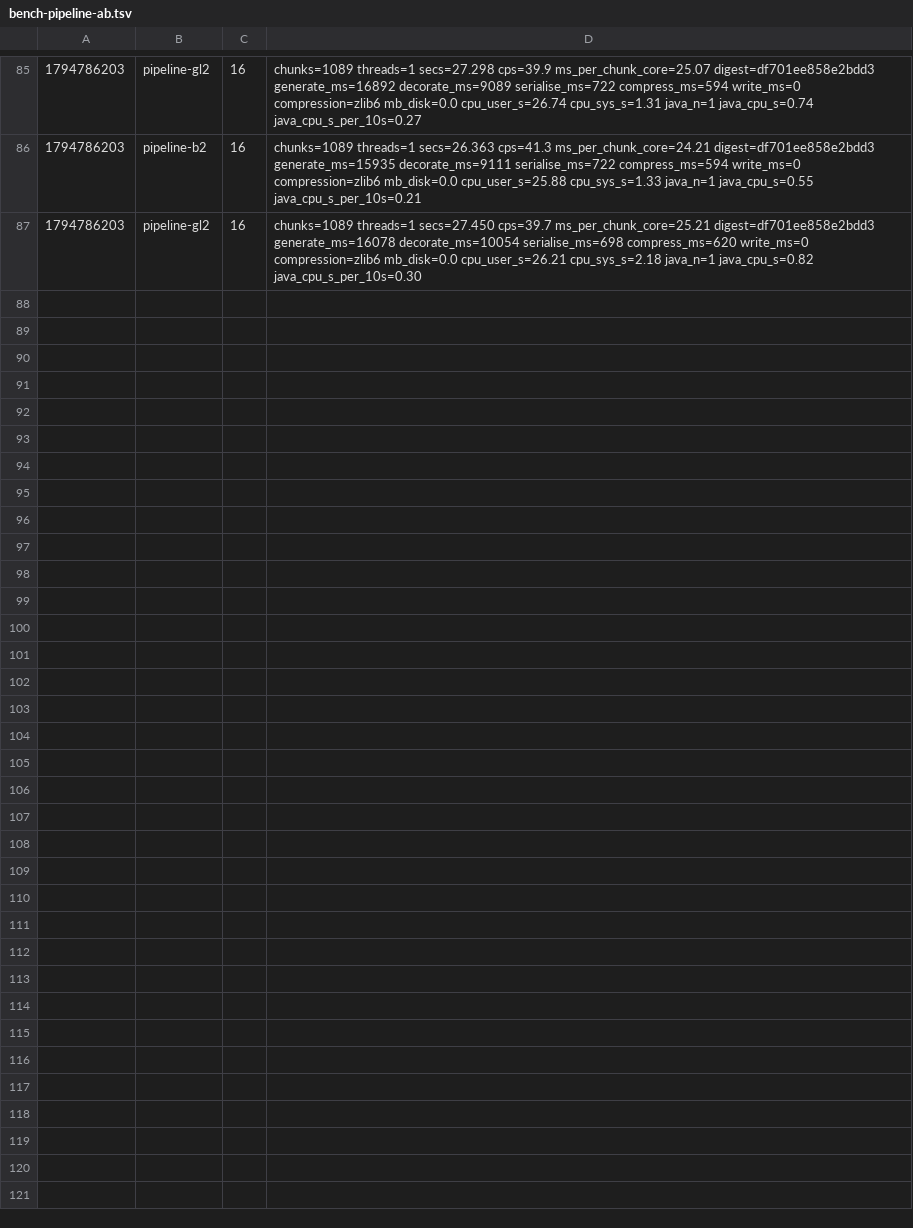
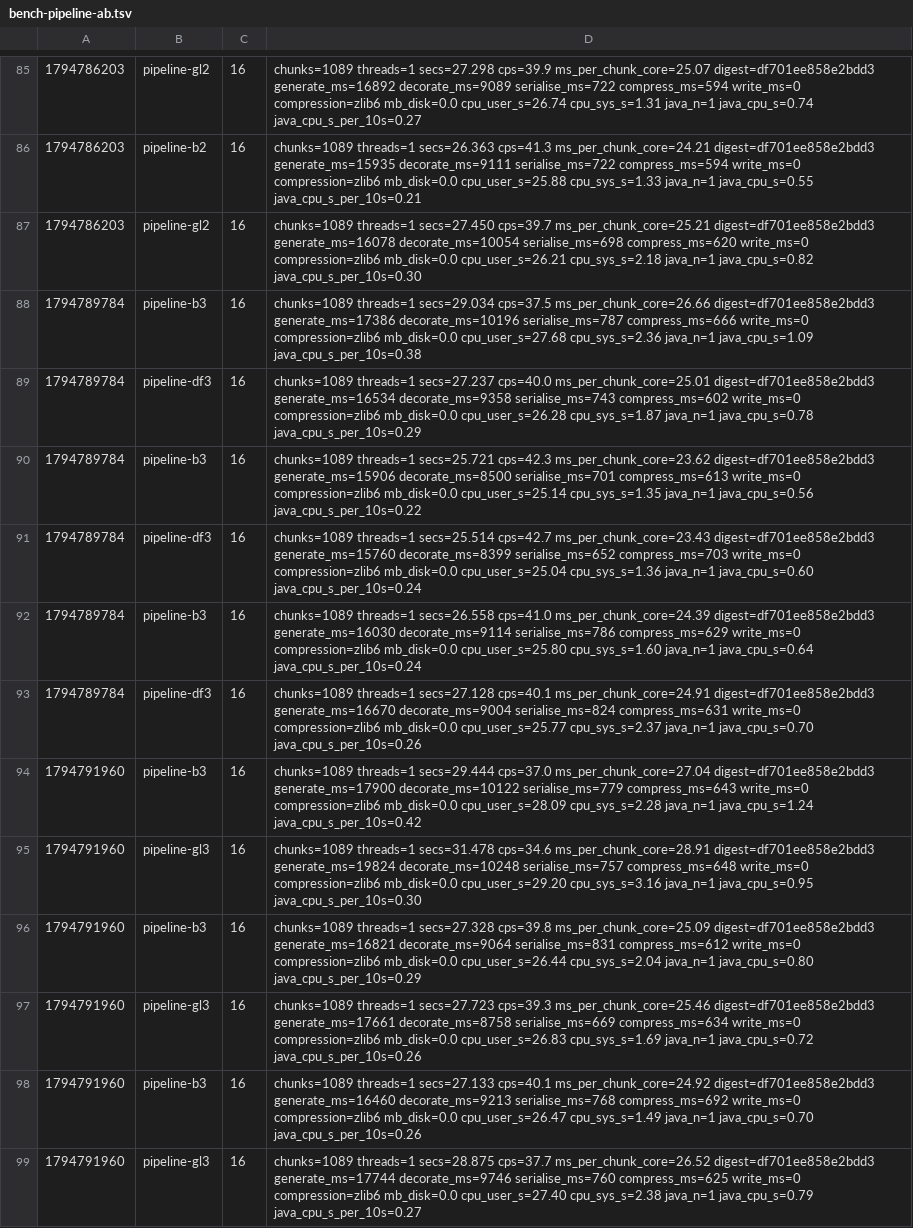
Before and after one commit to dronzer-tb/oxide, a TSV file: docs/perf/bench-pipeline-ab.tsv, drawn as a sheet; only a part is shown, gaps mark what is left out; the diff names each change by its address in the sheet, - before the commit and + after, or states it on an @@ line.

Commit message:
docs(perf): tree state cache kept (two bases); lichen/geode rejected

```diff
--- a/docs/perf/bench-pipeline-ab.tsv
+++ b/docs/perf/bench-pipeline-ab.tsv
+row 88: 1794789784 | pipeline-b3 | 16 | chunks=1089 threads=1 secs=29.034 cps=37.5 ms_per_chunk_core=26.66 digest=df701ee858e2bdd3 generate_ms=17386 decorate_ms=10196 serialise_ms=787 compress_ms=666 write_ms=0 compression=zlib6 mb_disk=0.0 cpu_user_s=27.68 cpu_sys_s=2.36 java_n=1 java_cpu_s=1.09 java_cpu_s_per_10s=0.38
+row 89: 1794789784 | pipeline-df3 | 16 | chunks=1089 threads=1 secs=27.237 cps=40.0 ms_per_chunk_core=25.01 digest=df701ee858e2bdd3 generate_ms=16534 decorate_ms=9358 serialise_ms=743 compress_ms=602 write_ms=0 compression=zlib6 mb_disk=0.0 cpu_user_s=26.28 cpu_sys_s=1.87 java_n=1 java_cpu_s=0.78 java_cpu_s_per_10s=0.29
+row 90: 1794789784 | pipeline-b3 | 16 | chunks=1089 threads=1 secs=25.721 cps=42.3 ms_per_chunk_core=23.62 digest=df701ee858e2bdd3 generate_ms=15906 decorate_ms=8500 serialise_ms=701 compress_ms=613 write_ms=0 compression=zlib6 mb_disk=0.0 cpu_user_s=25.14 cpu_sys_s=1.35 java_n=1 java_cpu_s=0.56 java_cpu_s_per_10s=0.22
+row 91: 1794789784 | pipeline-df3 | 16 | chunks=1089 threads=1 secs=25.514 cps=42.7 ms_per_chunk_core=23.43 digest=df701ee858e2bdd3 generate_ms=15760 decorate_ms=8399 serialise_ms=652 compress_ms=703 write_ms=0 compression=zlib6 mb_disk=0.0 cpu_user_s=25.04 cpu_sys_s=1.36 java_n=1 java_cpu_s=0.60 java_cpu_s_per_10s=0.24
+row 92: 1794789784 | pipeline-b3 | 16 | chunks=1089 threads=1 secs=26.558 cps=41.0 ms_per_chunk_core=24.39 digest=df701ee858e2bdd3 generate_ms=16030 decorate_ms=9114 serialise_ms=786 compress_ms=629 write_ms=0 compression=zlib6 mb_disk=0.0 cpu_user_s=25.80 cpu_sys_s=1.60 java_n=1 java_cpu_s=0.64 java_cpu_s_per_10s=0.24
+row 93: 1794789784 | pipeline-df3 | 16 | chunks=1089 threads=1 secs=27.128 cps=40.1 ms_per_chunk_core=24.91 digest=df701ee858e2bdd3 generate_ms=16670 decorate_ms=9004 serialise_ms=824 compress_ms=631 write_ms=0 compression=zlib6 mb_disk=0.0 cpu_user_s=25.77 cpu_sys_s=2.37 java_n=1 java_cpu_s=0.70 java_cpu_s_per_10s=0.26
+row 94: 1794791960 | pipeline-b3 | 16 | chunks=1089 threads=1 secs=29.444 cps=37.0 ms_per_chunk_core=27.04 digest=df701ee858e2bdd3 generate_ms=17900 decorate_ms=10122 serialise_ms=779 compress_ms=643 write_ms=0 compression=zlib6 mb_disk=0.0 cpu_user_s=28.09 cpu_sys_s=2.28 java_n=1 java_cpu_s=1.24 java_cpu_s_per_10s=0.42
+row 95: 1794791960 | pipeline-gl3 | 16 | chunks=1089 threads=1 secs=31.478 cps=34.6 ms_per_chunk_core=28.91 digest=df701ee858e2bdd3 generate_ms=19824 decorate_ms=10248 serialise_ms=757 compress_ms=648 write_ms=0 compression=zlib6 mb_disk=0.0 cpu_user_s=29.20 cpu_sys_s=3.16 java_n=1 java_cpu_s=0.95 java_cpu_s_per_10s=0.30
+row 96: 1794791960 | pipeline-b3 | 16 | chunks=1089 threads=1 secs=27.328 cps=39.8 ms_per_chunk_core=25.09 digest=df701ee858e2bdd3 generate_ms=16821 decorate_ms=9064 serialise_ms=831 compress_ms=612 write_ms=0 compression=zlib6 mb_disk=0.0 cpu_user_s=26.44 cpu_sys_s=2.04 java_n=1 java_cpu_s=0.80 java_cpu_s_per_10s=0.29
+row 97: 1794791960 | pipeline-gl3 | 16 | chunks=1089 threads=1 secs=27.723 cps=39.3 ms_per_chunk_core=25.46 digest=df701ee858e2bdd3 generate_ms=17661 decorate_ms=8758 serialise_ms=669 compress_ms=634 write_ms=0 compression=zlib6 mb_disk=0.0 cpu_user_s=26.83 cpu_sys_s=1.69 java_n=1 java_cpu_s=0.72 java_cpu_s_per_10s=0.26
+row 98: 1794791960 | pipeline-b3 | 16 | chunks=1089 threads=1 secs=27.133 cps=40.1 ms_per_chunk_core=24.92 digest=df701ee858e2bdd3 generate_ms=16460 decorate_ms=9213 serialise_ms=768 compress_ms=692 write_ms=0 compression=zlib6 mb_disk=0.0 cpu_user_s=26.47 cpu_sys_s=1.49 java_n=1 java_cpu_s=0.70 java_cpu_s_per_10s=0.26
+row 99: 1794791960 | pipeline-gl3 | 16 | chunks=1089 threads=1 secs=28.875 cps=37.7 ms_per_chunk_core=26.52 digest=df701ee858e2bdd3 generate_ms=17744 decorate_ms=9746 serialise_ms=760 compress_ms=625 write_ms=0 compression=zlib6 mb_disk=0.0 cpu_user_s=27.40 cpu_sys_s=2.38 java_n=1 java_cpu_s=0.79 java_cpu_s_per_10s=0.27
```
Also changed, not shown: 2 other files.
